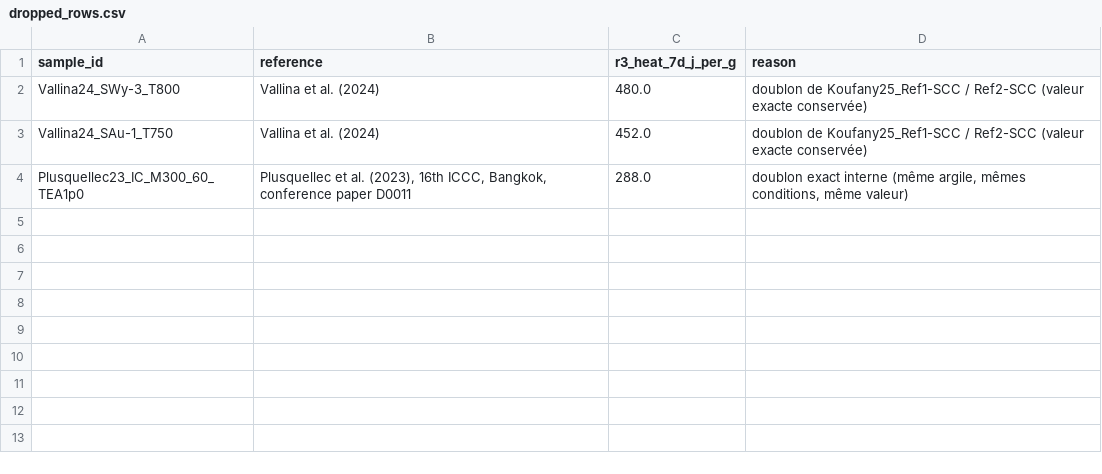
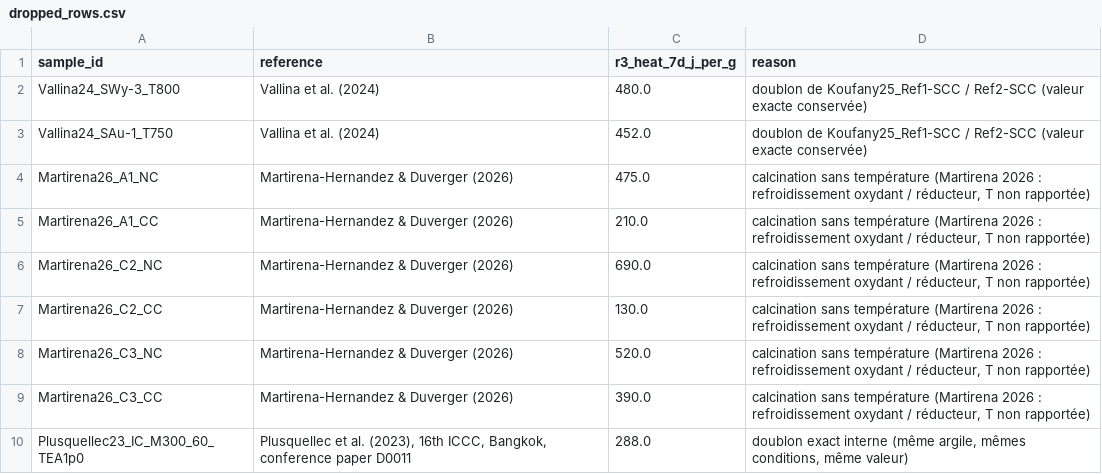
Before and after one commit to AntoninHocquet/ML-2026-P2, a CSV file: research/clay-activation-r3/processed/dropped_rows.csv, drawn as a sheet; the diff names each change by its address in the sheet, - before the commit and + after, or states it on an @@ line.

```diff
--- a/research/clay-activation-r3/processed/dropped_rows.csv
+++ b/research/clay-activation-r3/processed/dropped_rows.csv
+row 4: Martirena26_A1_NC | Martirena-Hernandez & Duverger (2026) | 475.0 | calcination sans température (Martirena 2026 : refroidissement oxydant / réducteur, T non rapportée)
+row 5: Martirena26_A1_CC | Martirena-Hernandez & Duverger (2026) | 210.0 | calcination sans température (Martirena 2026 : refroidissement oxydant / réducteur, T non rapportée)
+row 6: Martirena26_C2_NC | Martirena-Hernandez & Duverger (2026) | 690.0 | calcination sans température (Martirena 2026 : refroidissement oxydant / réducteur, T non rapportée)
+row 7: Martirena26_C2_CC | Martirena-Hernandez & Duverger (2026) | 130.0 | calcination sans température (Martirena 2026 : refroidissement oxydant / réducteur, T non rapportée)
+row 8: Martirena26_C3_NC | Martirena-Hernandez & Duverger (2026) | 520.0 | calcination sans température (Martirena 2026 : refroidissement oxydant / réducteur, T non rapportée)
+row 9: Martirena26_C3_CC | Martirena-Hernandez & Duverger (2026) | 390.0 | calcination sans température (Martirena 2026 : refroidissement oxydant / réducteur, T non rapportée)
```
Also changed, not shown: research/clay-activation-r3/processed/calcination_dataset.csv, research/clay-activation-r3/processed/mechanical_dataset.csv, 3 other files.
